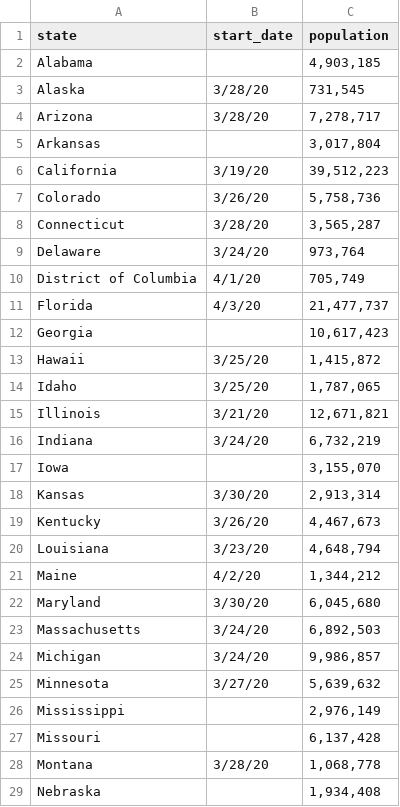
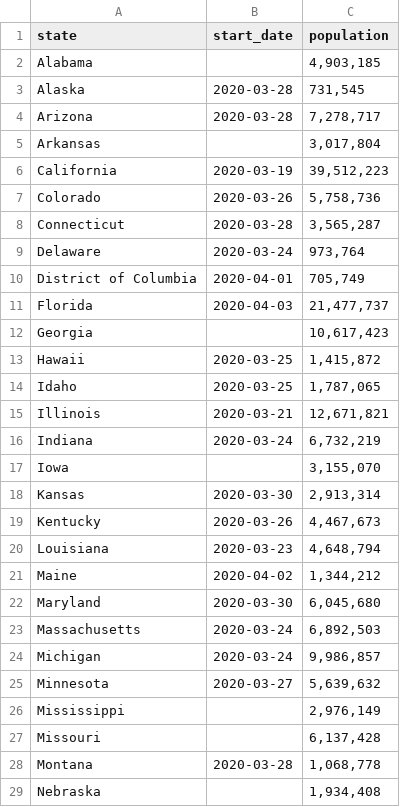
Before and after one commit to LelandBurns/covid19, a CSV file: stay_at_home_dates.csv, drawn as a sheet; only a part is shown; the diff covers the shown part only.

```diff
--- a/stay_at_home_dates.csv
+++ b/stay_at_home_dates.csv
@@ -3,2 +3,2 @@ Alabama,,"4,903,185",,,
-Alaska,3/28/20,"731,545",,,
-Arizona,3/28/20,"7,278,717",,,
+Alaska,2020-03-28,"731,545"
+Arizona,2020-03-28,"7,278,717"
@@ -6,6 +6,6 @@ Arkansas,,"3,017,804",,,
-California,3/19/20,"39,512,223",,,
-Colorado,3/26/20,"5,758,736",,,
-Connecticut,3/28/20,"3,565,287",,,
-Delaware,3/24/20,"973,764",,,
-District of Columbia,4/1/20,"705,749",,,
-Florida,4/3/20,"21,477,737",,,
+California,2020-03-19,"39,512,223"
+Colorado,2020-03-26,"5,758,736"
+Connecticut,2020-03-28,"3,565,287"
+Delaware,2020-03-24,"973,764"
+District of Columbia,2020-04-01,"705,749"
+Florida,2020-04-03,"21,477,737"
@@ -13,4 +13,4 @@ Georgia,,"10,617,423",,,
-Hawaii,3/25/20,"1,415,872",,,
-Idaho,3/25/20,"1,787,065",,,
-Illinois,3/21/20,"12,671,821",,,
-Indiana,3/24/20,"6,732,219",,,
+Hawaii,2020-03-25,"1,415,872"
+Idaho,2020-03-25,"1,787,065"
+Illinois,2020-03-21,"12,671,821"
+Indiana,2020-03-24,"6,732,219"
@@ -18,8 +18,8 @@ Iowa,,"3,155,070",,,
-Kansas,3/30/20,"2,913,314",,,
-Kentucky,3/26/20,"4,467,673",,,
-Louisiana,3/23/20,"4,648,794",,,
-Maine,4/2/20,"1,344,212",,,
-Maryland,3/30/20,"6,045,680",,,
-Massachusetts,3/24/20,"6,892,503",,,
-Michigan,3/24/20,"9,986,857",,,
-Minnesota,3/27/20,"5,639,632",,,
+Kansas,2020-03-30,"2,913,314"
+Kentucky,2020-03-26,"4,467,673"
+Louisiana,2020-03-23,"4,648,794"
+Maine,2020-04-02,"1,344,212"
+Maryland,2020-03-30,"6,045,680"
+Massachusetts,2020-03-24,"6,892,503"
+Michigan,2020-03-24,"9,986,857"
+Minnesota,2020-03-27,"5,639,632"
@@ -28 +28 @@ Missouri,,"6,137,428",,,
-Montana,3/28/20,"1,068,778",,,
+Montana,2020-03-28,"1,068,778"
```
Also changed, not shown: 17 edited cells elsewhere in this file, 7 other files.
